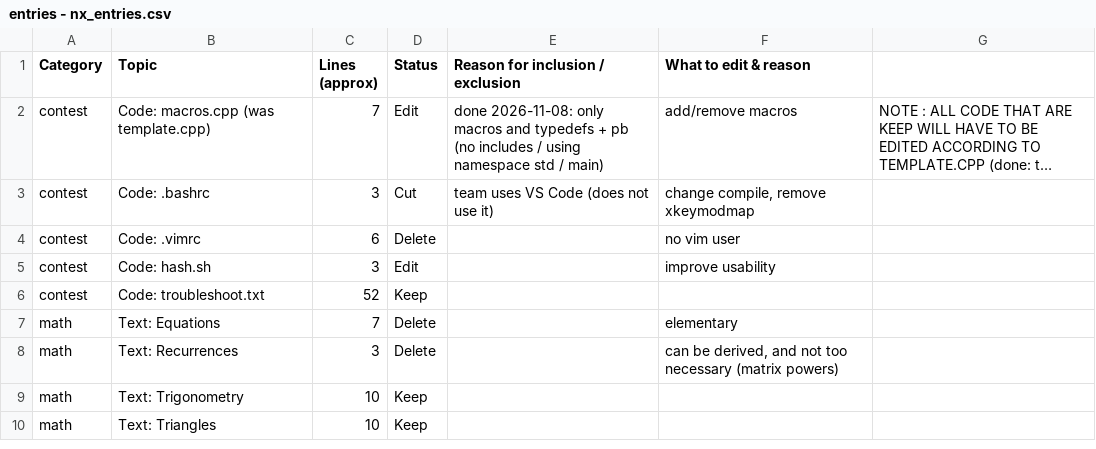
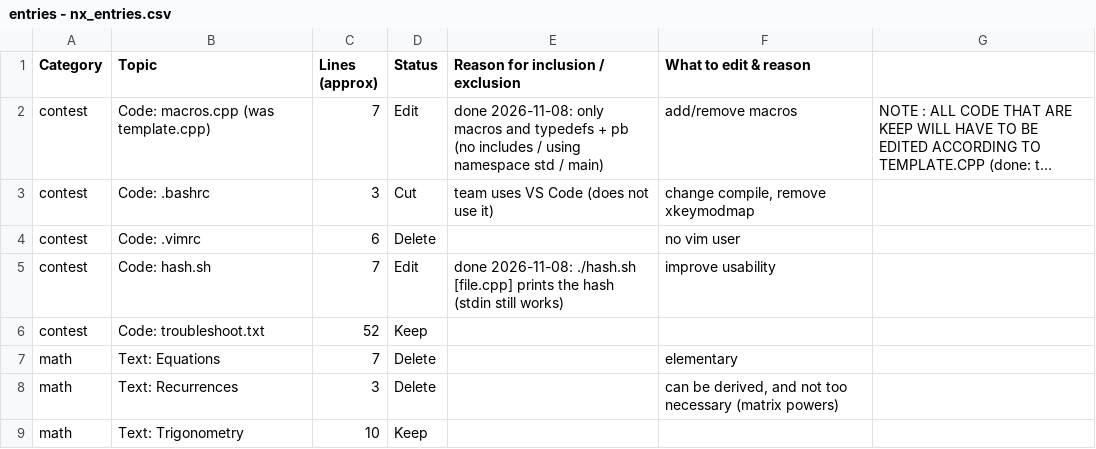
Before and after one commit to Marszpace/icpc-template, a CSV file: entries - nx_entries.csv, drawn as a sheet; only a part is shown; the shorter side is filled out with more unchanged rows; long unchanged cells end in ….

```diff
--- a/entries - nx_entries.csv
+++ b/entries - nx_entries.csv
@@ -4,3 +4,3 @@ contest,Code: .bashrc,3,Cut,team uses VS Code (does not use it),"change compile,
 contest,Code: .vimrc,6,Delete,,no vim user,
-contest,Code: hash.sh,3,Edit,,improve usability,
+contest,Code: hash.sh,7,Edit,done 2026-11-08: ./hash.sh [file.cpp] prints the hash (stdin still works),improve usability,
 contest,Code: troubleshoot.txt,52,Keep,,,
```
Also changed, not shown: 6 other files.
